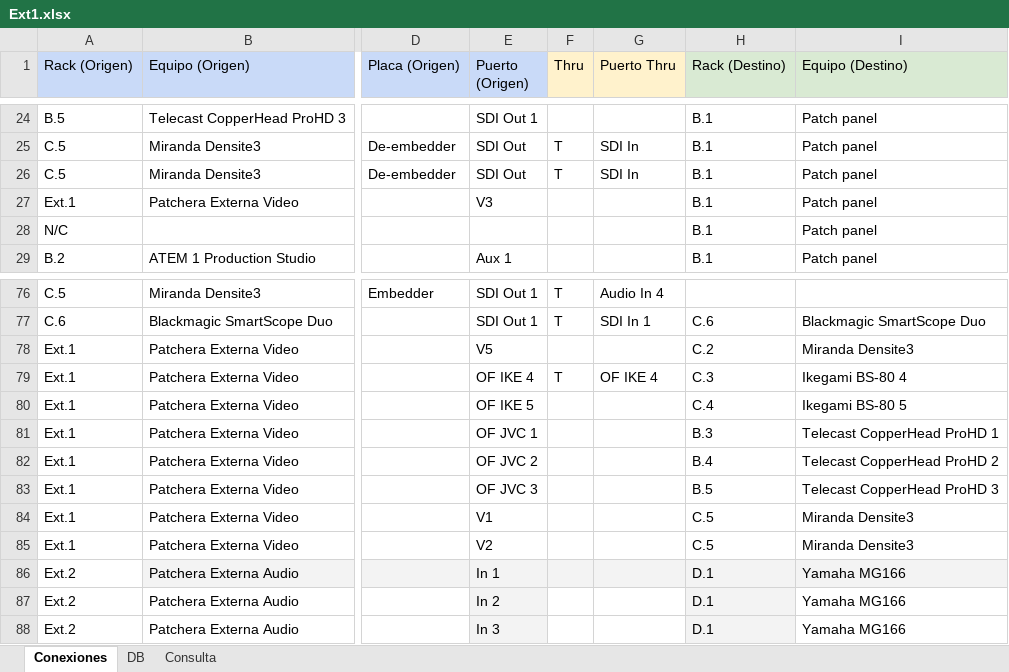
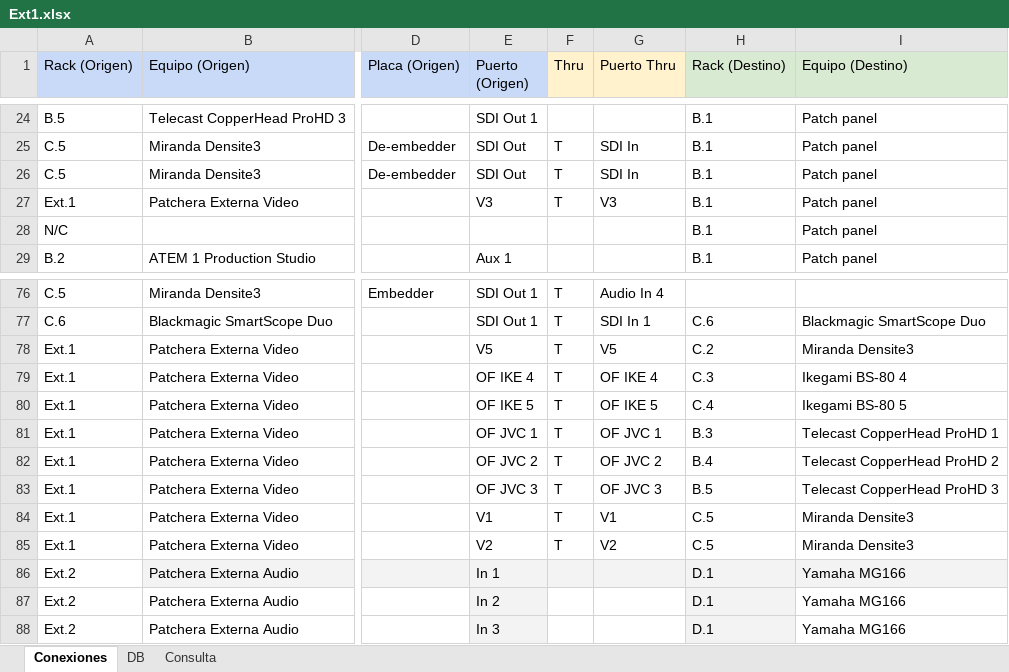
Before and after one commit to mmuccillo55/A7K9X2QF, an Excel workbook: Ext1.xlsx, sheet Conexiones, drawn as a sheet; only a part is shown, gaps mark what is left out; values as stored, in another font and other column widths than the file's, no borders; charts and pictures and conditional formats not drawn; the diff covers the shown part only; the diff names each change by its address in the sheet, - before the commit and + after, or states it on an @@ line.

```diff
--- a/Ext1.xlsx (sheet Conexiones)
+++ b/Ext1.xlsx (sheet Conexiones)
-F27 (Thru): (empty)
+F27 (Thru): T
-G27 (Puerto Thru): (empty)
+G27 (Puerto Thru): V3
-F78 (Thru): (empty)
+F78 (Thru): T
-G78 (Puerto Thru): (empty)
+G78 (Puerto Thru): V5
-F80:F85 (Thru): (empty)
+F80:F85 (Thru): T
-G80 (Puerto Thru): (empty)
+G80 (Puerto Thru): OF IKE 5
-G81 (Puerto Thru): (empty)
+G81 (Puerto Thru): OF JVC 1
-G82 (Puerto Thru): (empty)
+G82 (Puerto Thru): OF JVC 2
-G83 (Puerto Thru): (empty)
+G83 (Puerto Thru): OF JVC 3
-G84 (Puerto Thru): (empty)
+G84 (Puerto Thru): V1
-G85 (Puerto Thru): (empty)
+G85 (Puerto Thru): V2
```
Also changed, not shown: 24 added rows elsewhere in this sheet.
